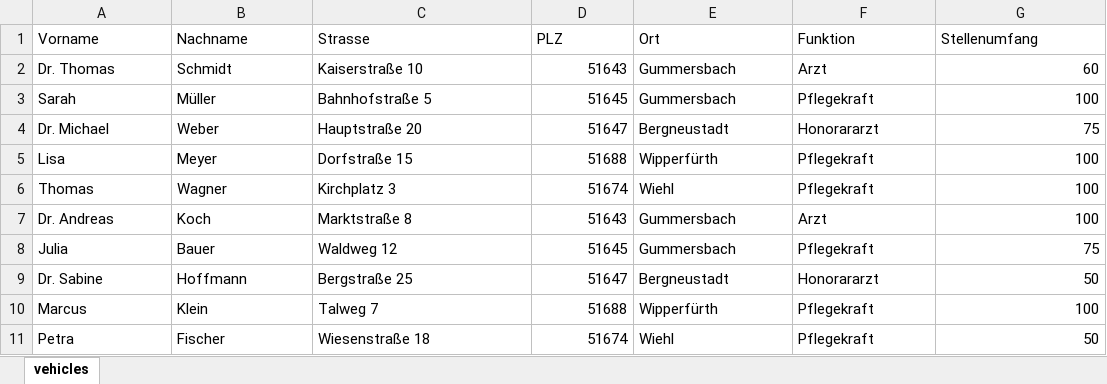
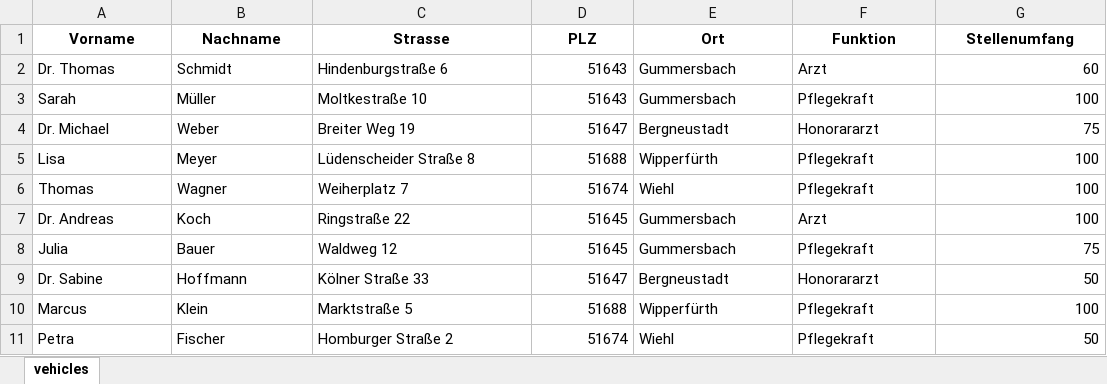
Before and after one commit to markjnt/SAPV_route_optimization, an Excel workbook: example_import_files/employee_examples.xlsx, sheet vehicles, drawn as a sheet; values as stored, in another font and other column widths than the file's, no borders; the diff names each change by its address in the sheet, - before the commit and + after, or states it on an @@ line.

```diff
--- a/example_import_files/employee_examples.xlsx (sheet vehicles)
+++ b/example_import_files/employee_examples.xlsx (sheet vehicles)
@@ A1:G1 bold: off → on, alignment: left → center @@
-C2 (Strasse): Kaiserstraße 10
+C2 (Strasse): Hindenburgstraße 6
-C3 (Strasse): Bahnhofstraße 5
+C3 (Strasse): Moltkestraße 10
-D3 (PLZ): 51645
+D3 (PLZ): 51643
-C4 (Strasse): Hauptstraße 20
+C4 (Strasse): Breiter Weg 19
-C5 (Strasse): Dorfstraße 15
+C5 (Strasse): Lüdenscheider Straße 8
-C6 (Strasse): Kirchplatz 3
+C6 (Strasse): Weiherplatz 7
-C7 (Strasse): Marktstraße 8
+C7 (Strasse): Ringstraße 22
-D7 (PLZ): 51643
+D7 (PLZ): 51645
-C9 (Strasse): Bergstraße 25
+C9 (Strasse): Kölner Straße 33
-C10 (Strasse): Talweg 7
+C10 (Strasse): Marktstraße 5
-C11 (Strasse): Wiesenstraße 18
+C11 (Strasse): Homburger Straße 2
```
Also changed, not shown: example_import_files/patient_examples.xlsx.
